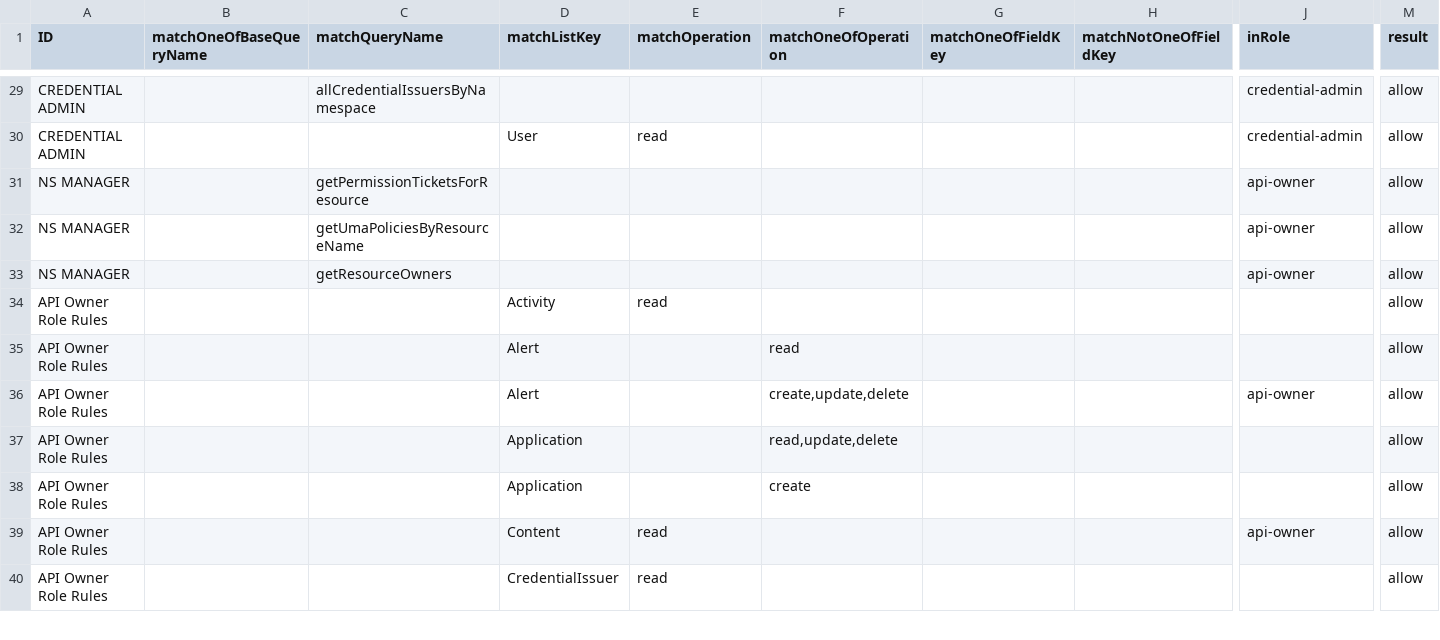
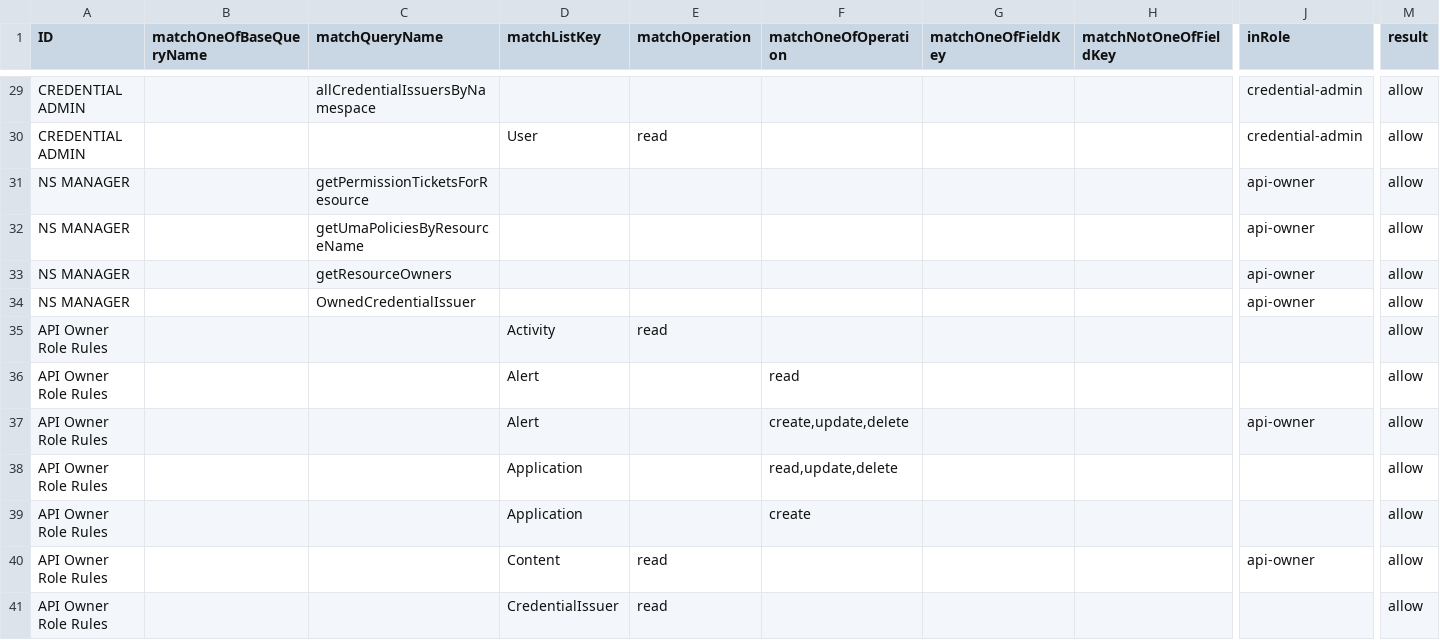
Before and after one commit to bcgov/api-services-portal, a CSV file: src/authz/matrix.csv, drawn as a sheet; only a part is shown, gaps mark what is left out; rows hold the shown columns only; the diff names each change by its address in the sheet, - before the commit and + after, or states it on an @@ line.

Commit message:
adj credential issuer retrieval

```diff
--- a/src/authz/matrix.csv
+++ b/src/authz/matrix.csv
+row 34: NS MANAGER |  | OwnedCredentialIssuer |  |  |  |  |  | api-owner | allow
```
Also changed, not shown: 10 other files.
